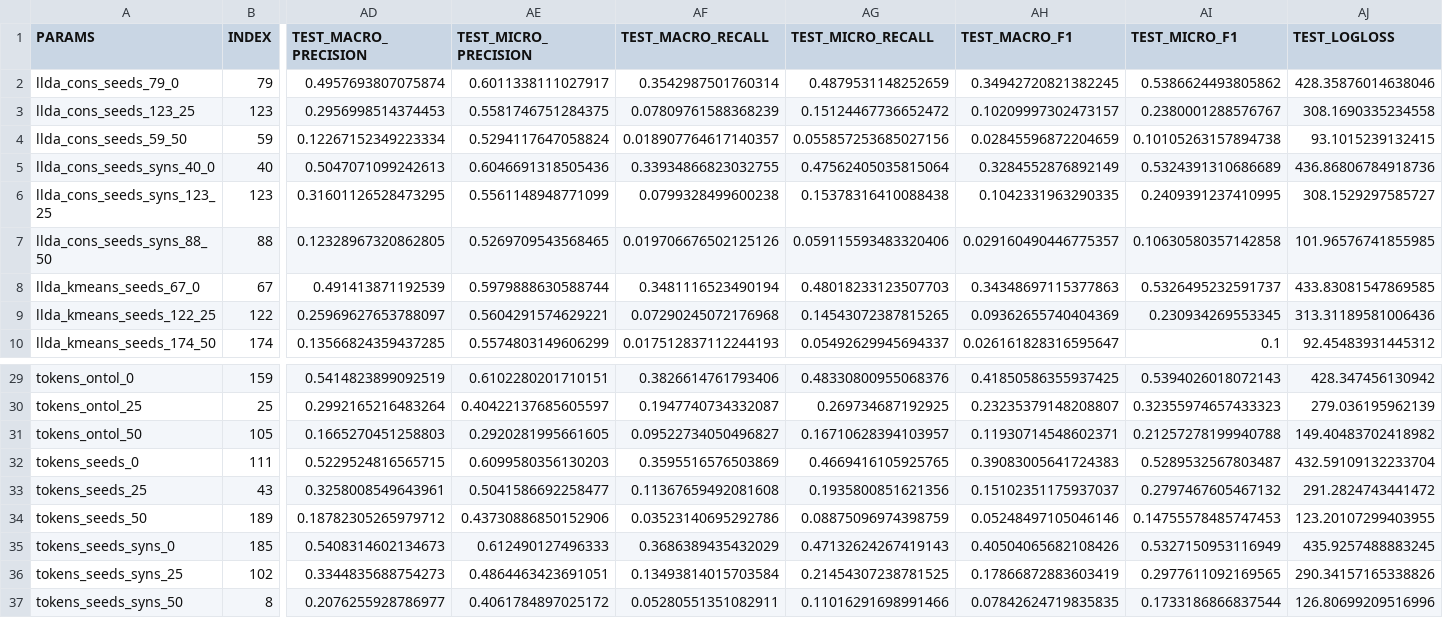
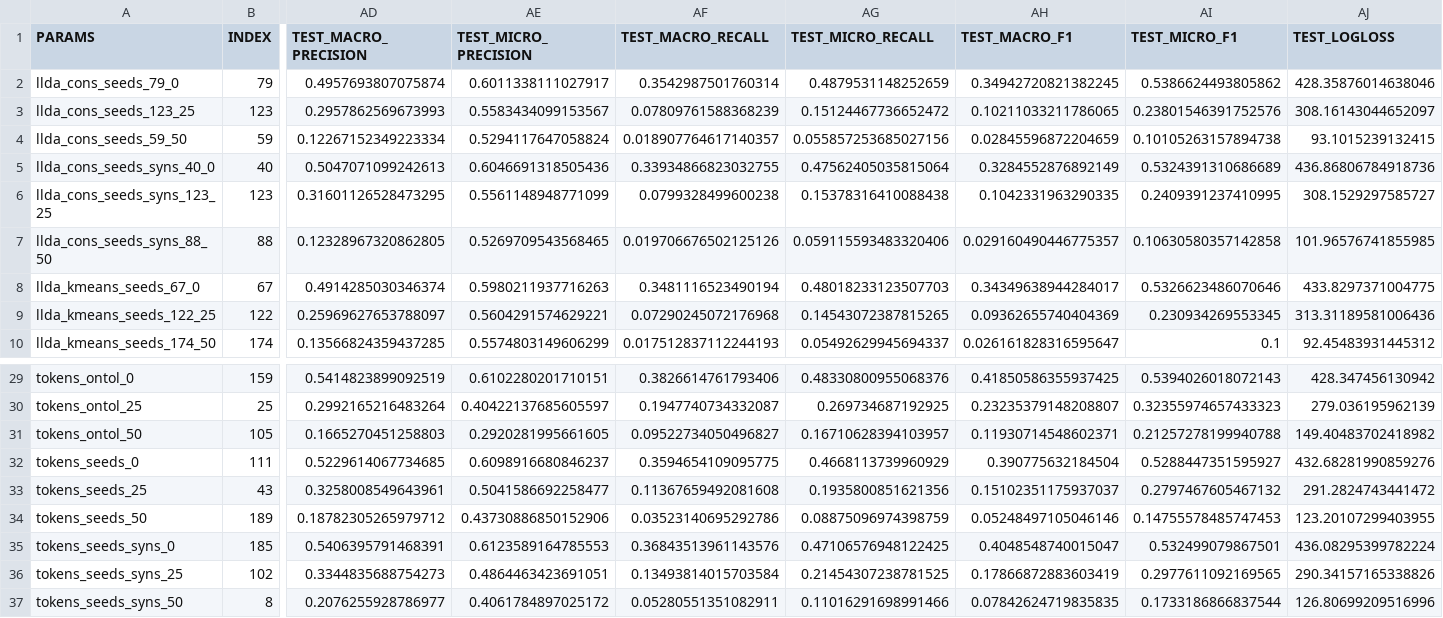
Before and after one commit to ehbeam/mind2brain, a CSV file: data/test_performance_180613.csv, drawn as a sheet; only a part is shown, gaps mark what is left out; the diff covers the shown part only; the diff names each change by its address in the sheet, - before the commit and + after, or states it on an @@ line.

```diff
--- a/data/test_performance_180613.csv
+++ b/data/test_performance_180613.csv
-AD3 (TEST_MACRO_PRECISION): 0.2956998514374453
+AD3 (TEST_MACRO_PRECISION): 0.2957862569673993
-AE3 (TEST_MICRO_PRECISION): 0.5581746751284375
+AE3 (TEST_MICRO_PRECISION): 0.5583434099153567
-AH3 (TEST_MACRO_F1): 0.10209997302473157
+AH3 (TEST_MACRO_F1): 0.10211033211786065
-AI3 (TEST_MICRO_F1): 0.2380001288576767
+AI3 (TEST_MICRO_F1): 0.23801546391752576
-AJ3 (TEST_LOGLOSS): 308.1690335234558
+AJ3 (TEST_LOGLOSS): 308.16143044652097
-AD8 (TEST_MACRO_PRECISION): 0.491413871192539
+AD8 (TEST_MACRO_PRECISION): 0.4914285030346374
-AE8 (TEST_MICRO_PRECISION): 0.5979888630588744
+AE8 (TEST_MICRO_PRECISION): 0.5980211937716263
-AH8 (TEST_MACRO_F1): 0.34348697115377863
+AH8 (TEST_MACRO_F1): 0.34349638944284017
-AI8 (TEST_MICRO_F1): 0.5326495232591737
+AI8 (TEST_MICRO_F1): 0.5326623486070646
-AJ8 (TEST_LOGLOSS): 433.83081547869585
+AJ8 (TEST_LOGLOSS): 433.8297371004775
-AD32 (TEST_MACRO_PRECISION): 0.5229524816565715
+AD32 (TEST_MACRO_PRECISION): 0.5229614067734685
-AE32 (TEST_MICRO_PRECISION): 0.6099580356130203
+AE32 (TEST_MICRO_PRECISION): 0.6098916680846237
-AF32 (TEST_MACRO_RECALL): 0.3595516576503869
+AF32 (TEST_MACRO_RECALL): 0.3594654109095775
-AG32 (TEST_MICRO_RECALL): 0.4669416105925765
+AG32 (TEST_MICRO_RECALL): 0.4668113739960929
-AH32 (TEST_MACRO_F1): 0.39083005641724383
+AH32 (TEST_MACRO_F1): 0.390775632184504
-AI32 (TEST_MICRO_F1): 0.5289532567803487
+AI32 (TEST_MICRO_F1): 0.5288447351595927
-AJ32 (TEST_LOGLOSS): 432.59109132233704
+AJ32 (TEST_LOGLOSS): 432.68281990859276
-AD35 (TEST_MACRO_PRECISION): 0.5408314602134673
+AD35 (TEST_MACRO_PRECISION): 0.5406395791468391
-AE35 (TEST_MICRO_PRECISION): 0.612490127496333
+AE35 (TEST_MICRO_PRECISION): 0.6123589164785553
-AF35 (TEST_MACRO_RECALL): 0.3686389435432029
+AF35 (TEST_MACRO_RECALL): 0.36843513961143576
-AG35 (TEST_MICRO_RECALL): 0.47132624267419143
+AG35 (TEST_MICRO_RECALL): 0.47106576948122425
-AH35 (TEST_MACRO_F1): 0.40504065682108426
+AH35 (TEST_MACRO_F1): 0.4048548740015047
-AI35 (TEST_MICRO_F1): 0.5327150953116949
+AI35 (TEST_MICRO_F1): 0.532499079867501
-AJ35 (TEST_LOGLOSS): 435.9257488883245
+AJ35 (TEST_LOGLOSS): 436.08295399782224
```
Also changed, not shown: 28 edited cells elsewhere in this file, 16 other files.
